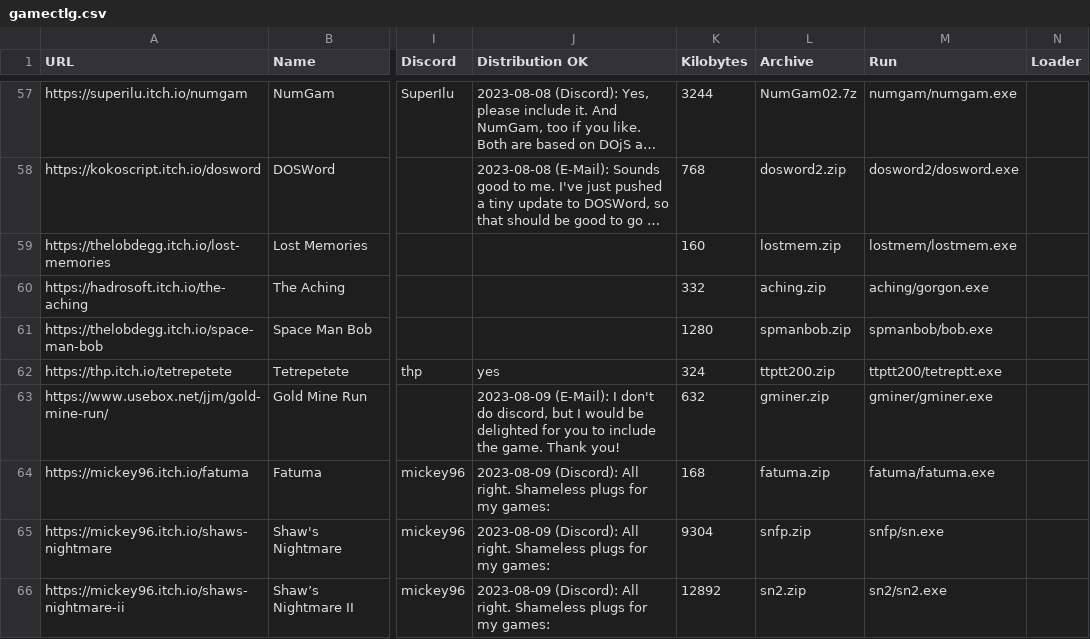
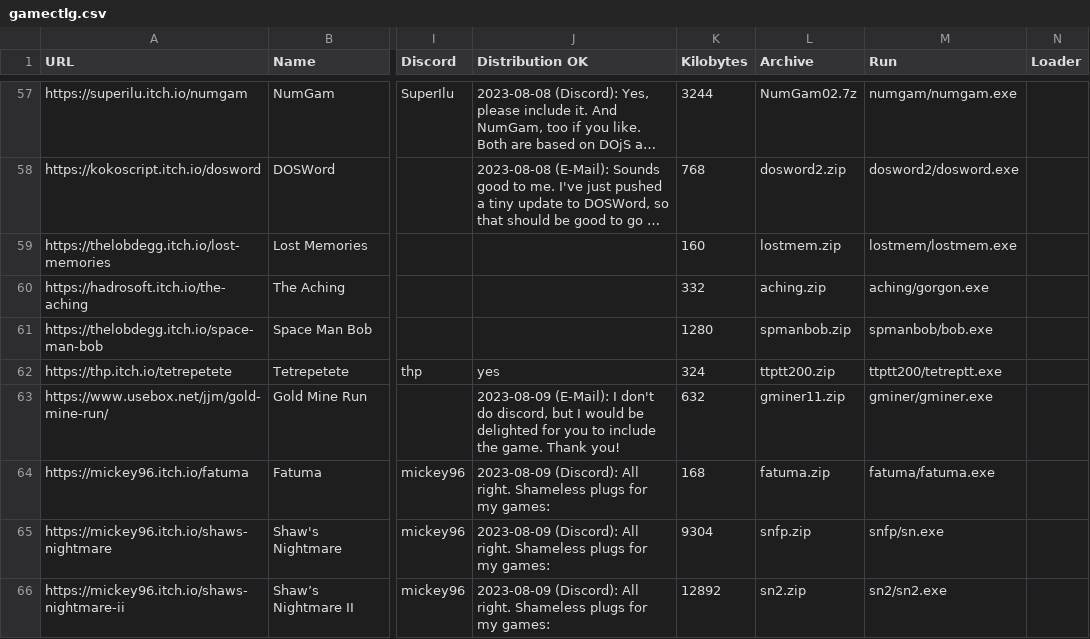
Before and after one commit to thp/dos-game-jam-demo-disc, a CSV file: catalog/gamectlg.csv, drawn as a sheet; only a part is shown, gaps mark what is left out; long unchanged cells end in …; the diff names each change by its address in the sheet, - before the commit and + after, or states it on an @@ line.

Commit message:
Gold Mine Run 1.1

```diff
--- a/catalog/gamectlg.csv
+++ b/catalog/gamectlg.csv
-L63 (Archive): gminer.zip
+L63 (Archive): gminer11.zip
```
